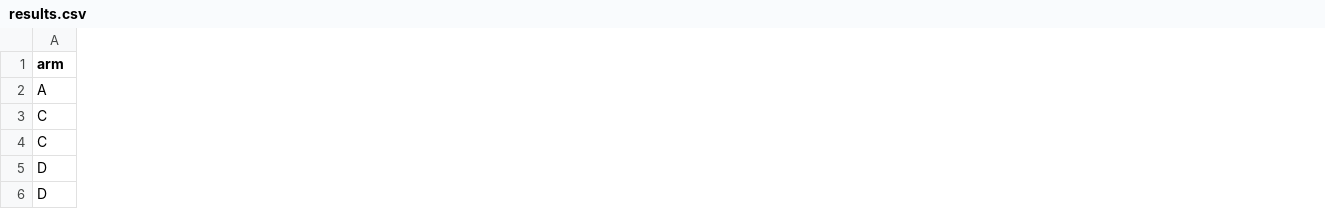
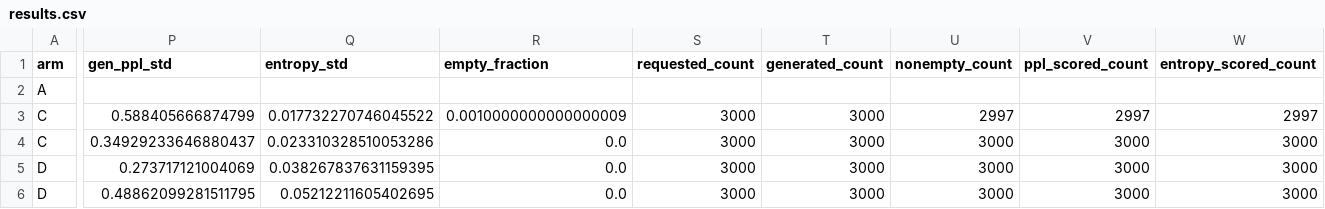
Before and after one commit to yashizhang/ELF, a CSV file: results.csv, drawn as a sheet; only a part is shown, gaps mark what is left out; the diff covers the shown part only; the diff names each change by its address in the sheet, - before the commit and + after, or states it on an @@ line.

```diff
--- a/results.csv
+++ b/results.csv
+column P (gen_ppl_std), rows 3-6: 0.588405666874799 | 0.34929233646880437 | 0.273717121004069 | 0.48862099281511795
+column Q (entropy_std), rows 3-6: 0.017732270746045522 | 0.023310328510053286 | 0.038267837631159395 | 0.05212211605402695
+column R (empty_fraction), rows 3-6: 0.0010000000000000009 | 0.0 | 0.0 | 0.0
+column S (requested_count), rows 3-6: all 3000
+column T (generated_count), rows 3-6: all 3000
+column U (nonempty_count), rows 3-6: 2997 | 3000 | 3000 | 3000
+column V (ppl_scored_count), rows 3-6: 2997 | 3000 | 3000 | 3000
+column W (entropy_scored_count), rows 3-6: 2997 | 3000 | 3000 | 3000
```
Also changed, not shown: 32 edited cells elsewhere in this file, compute.csv, stage_compute.csv, 22 other files.
